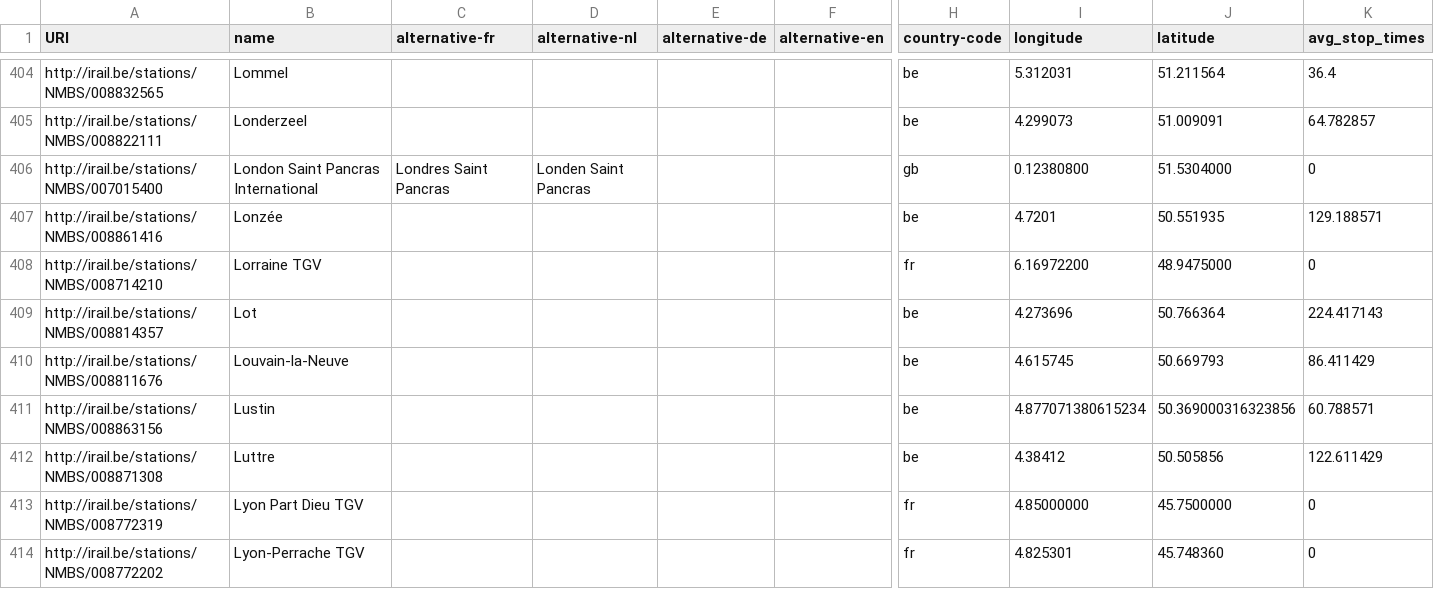
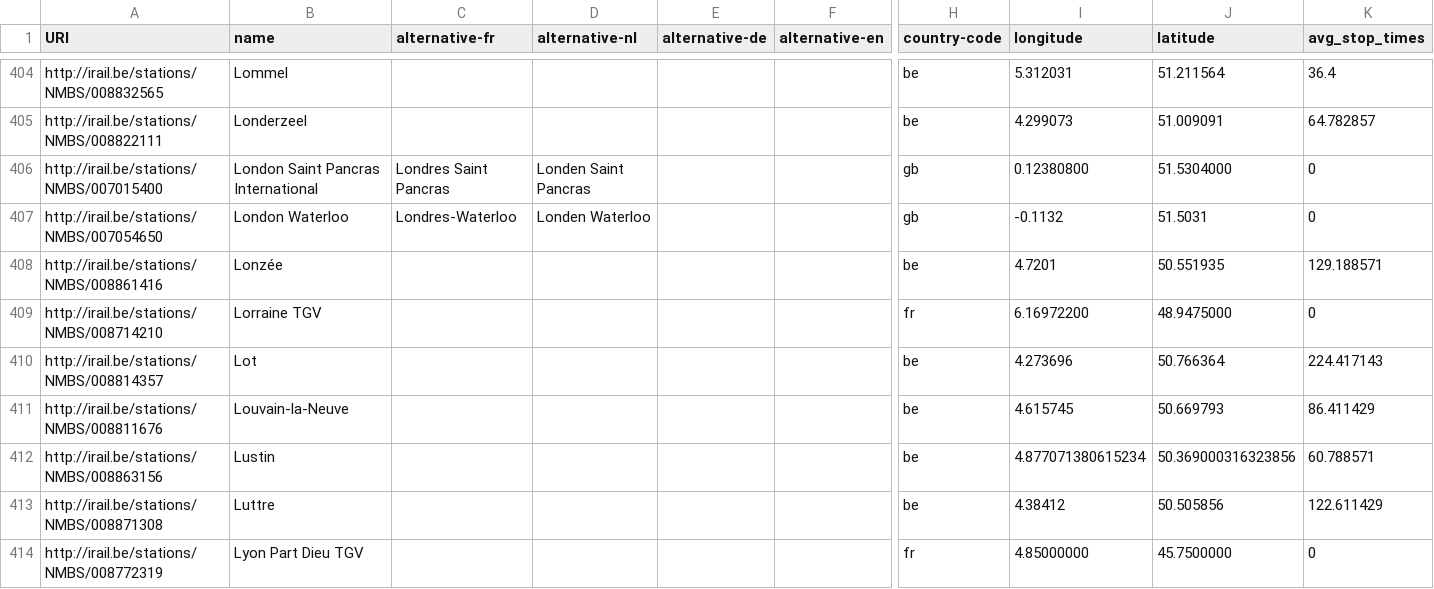
Before and after one commit to iRail/stations, a CSV file: stations.csv, drawn as a sheet; only a part is shown, gaps mark what is left out; the shorter side is filled out with more unchanged rows; rows hold the shown columns only; the diff names each change by its address in the sheet, - before the commit and + after, or states it on an @@ line.

Commit message:
Add London Waterloo

```diff
--- a/stations.csv
+++ b/stations.csv
+row 407: http://irail.be/stations/NMBS/007054650 | London Waterloo | Londres-Waterloo | Londen Waterloo |  |  | gb | -0.1132 | 51.5031 | 0
```
